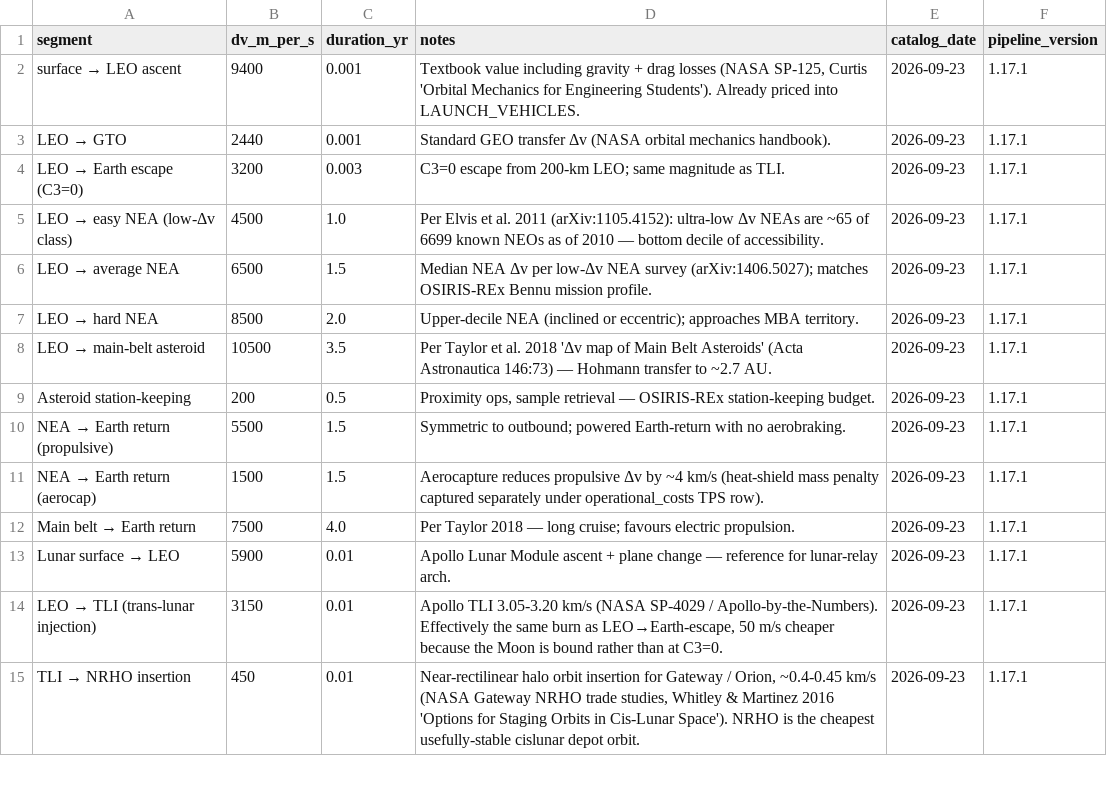
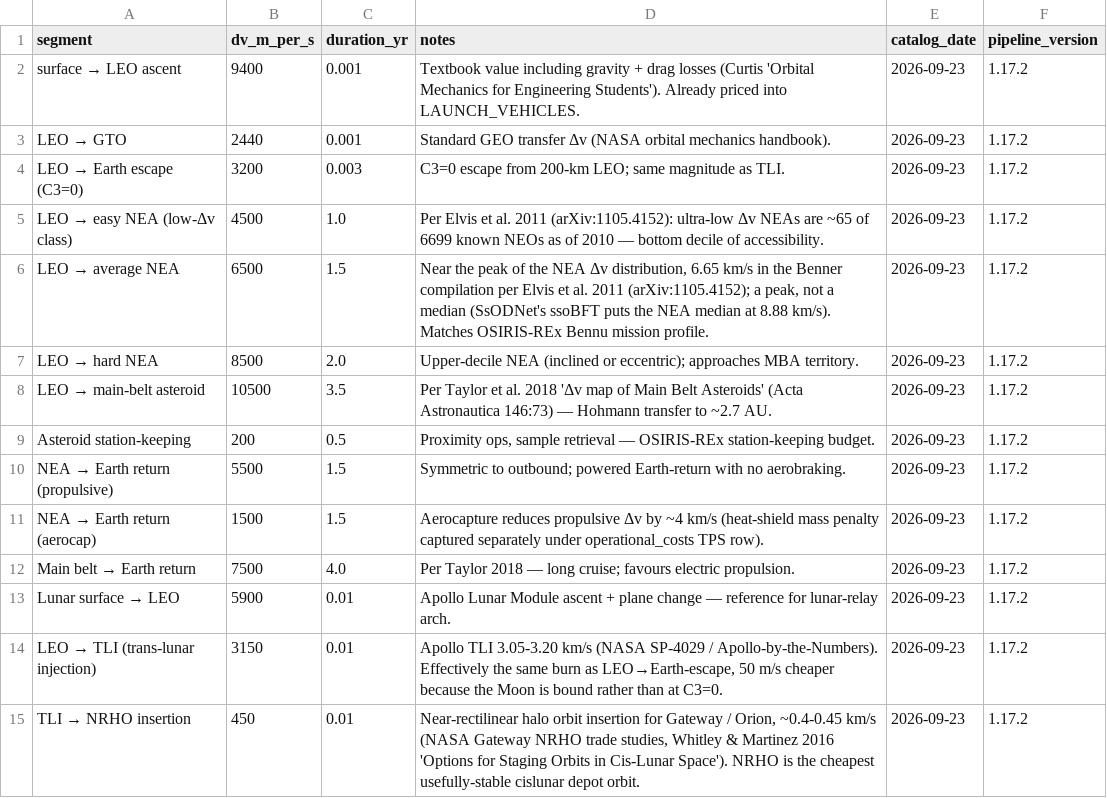
Before and after one commit to loggger101/spacecost, a CSV file: reference/delta_v_segments.csv, drawn as a sheet; only a part is shown; the diff covers the shown part only.

Commit message:
Cut 0.5.2: correct twenty-one attributions (data contract 1.17.2)
The General_Research evidence registry read the documents behind 21 notes
cells and found the attribution wrong rather than the number: four DRA 5.0
citations for figures DRA does not contain, SP-125 for an ascent delta-v it
never states, an ITU recommendation that never says "eclipse", an ESA page
with no price on it, and a dozen notes whose own facts were off (MMRTG mass,
Pu-238 output, the 2023 insurance losses, the Mars entry survival fractions).
Each is corrected or labelled a derivation or unsourced (rc-015, 017, 021,
026, 028, 031, 039-044, 047, 053, 060, 069, 071, 073, 074, 079, 080).

No value moved: a column-by-column comparison of all seven reference files
against 0.5.1 differs in notes (21 cells) and pipeline_version only. Summary
hash re-recorded on the reference platform, which reproduced 1.17.1 first.

```diff
--- a/reference/delta_v_segments.csv
+++ b/reference/delta_v_segments.csv
@@ -1,15 +1,15 @@
 segment,dv_m_per_s,duration_yr,notes,catalog_date,pipeline_version
-surface  →  LEO ascent,9400,0.001,"Textbook value including gravity + drag losses (NASA SP-125, Curtis 'Orbital Mechanics for Engineering Students').  Already priced into LAUNCH_VEHICLES.",2026-09-23,1.17.1
-LEO  →  GTO,2440,0.001,Standard GEO transfer Δv (NASA orbital mechanics handbook).,2026-09-23,1.17.1
-LEO  →  Earth escape (C3=0),3200,0.003,C3=0 escape from 200-km LEO; same magnitude as TLI.,2026-09-23,1.17.1
-LEO  →  easy NEA (low-Δv class),4500,1.0,Per Elvis et al. 2011 (arXiv:1105.4152): ultra-low Δv NEAs are ~65 of 6699 known NEOs as of 2010 — bottom decile of accessibility.,2026-09-23,1.17.1
-LEO  →  average NEA,6500,1.5,Median NEA Δv per low-Δv NEA survey (arXiv:1406.5027); matches OSIRIS-REx Bennu mission profile.,2026-09-23,1.17.1
-LEO  →  hard NEA,8500,2.0,Upper-decile NEA (inclined or eccentric); approaches MBA territory.,2026-09-23,1.17.1
-LEO  →  main-belt asteroid,10500,3.5,Per Taylor et al. 2018 'Δv map of Main Belt Asteroids' (Acta Astronautica 146:73) — Hohmann transfer to ~2.7 AU.,2026-09-23,1.17.1
-Asteroid station-keeping,200,0.5,"Proximity ops, sample retrieval — OSIRIS-REx station-keeping budget.",2026-09-23,1.17.1
-NEA  →  Earth return (propulsive),5500,1.5,Symmetric to outbound; powered Earth-return with no aerobraking.,2026-09-23,1.17.1
-NEA  →  Earth return (aerocap),1500,1.5,Aerocapture reduces propulsive Δv by ~4 km/s (heat-shield mass penalty captured separately under operational_costs TPS row).,2026-09-23,1.17.1
-Main belt  →  Earth return,7500,4.0,Per Taylor 2018 — long cruise; favours electric propulsion.,2026-09-23,1.17.1
-Lunar surface  →  LEO,5900,0.01,Apollo Lunar Module ascent + plane change — reference for lunar-relay arch.,2026-09-23,1.17.1
-LEO  →  TLI (trans-lunar injection),3150,0.01,"Apollo TLI 3.05-3.20 km/s (NASA SP-4029 / Apollo-by-the-Numbers). Effectively the same burn as LEO→Earth-escape, 50 m/s cheaper because the Moon is bound rather than at C3=0.",2026-09-23,1.17.1
-TLI  →  NRHO insertion,450,0.01,"Near-rectilinear halo orbit insertion for Gateway / Orion, ~0.4-0.45 km/s (NASA Gateway NRHO trade studies, Whitley & Martinez 2016 'Options for Staging Orbits in Cis-Lunar Space'). NRHO is the cheapest usefully-stable cislunar depot orbit.",2026-09-23,1.17.1
+surface  →  LEO ascent,9400,0.001,Textbook value including gravity + drag losses (Curtis 'Orbital Mechanics for Engineering Students').  Already priced into LAUNCH_VEHICLES.,2026-09-23,1.17.2
+LEO  →  GTO,2440,0.001,Standard GEO transfer Δv (NASA orbital mechanics handbook).,2026-09-23,1.17.2
+LEO  →  Earth escape (C3=0),3200,0.003,C3=0 escape from 200-km LEO; same magnitude as TLI.,2026-09-23,1.17.2
+LEO  →  easy NEA (low-Δv class),4500,1.0,Per Elvis et al. 2011 (arXiv:1105.4152): ultra-low Δv NEAs are ~65 of 6699 known NEOs as of 2010 — bottom decile of accessibility.,2026-09-23,1.17.2
+LEO  →  average NEA,6500,1.5,"Near the peak of the NEA Δv distribution, 6.65 km/s in the Benner compilation per Elvis et al. 2011 (arXiv:1105.4152); a peak, not a median (SsODNet's ssoBFT puts the NEA median at 8.88 km/s).  Matches OSIRIS-REx Bennu mission profile.",2026-09-23,1.17.2
+LEO  →  hard NEA,8500,2.0,Upper-decile NEA (inclined or eccentric); approaches MBA territory.,2026-09-23,1.17.2
+LEO  →  main-belt asteroid,10500,3.5,Per Taylor et al. 2018 'Δv map of Main Belt Asteroids' (Acta Astronautica 146:73) — Hohmann transfer to ~2.7 AU.,2026-09-23,1.17.2
+Asteroid station-keeping,200,0.5,"Proximity ops, sample retrieval — OSIRIS-REx station-keeping budget.",2026-09-23,1.17.2
+NEA  →  Earth return (propulsive),5500,1.5,Symmetric to outbound; powered Earth-return with no aerobraking.,2026-09-23,1.17.2
+NEA  →  Earth return (aerocap),1500,1.5,Aerocapture reduces propulsive Δv by ~4 km/s (heat-shield mass penalty captured separately under operational_costs TPS row).,2026-09-23,1.17.2
+Main belt  →  Earth return,7500,4.0,Per Taylor 2018 — long cruise; favours electric propulsion.,2026-09-23,1.17.2
+Lunar surface  →  LEO,5900,0.01,Apollo Lunar Module ascent + plane change — reference for lunar-relay arch.,2026-09-23,1.17.2
+LEO  →  TLI (trans-lunar injection),3150,0.01,"Apollo TLI 3.05-3.20 km/s (NASA SP-4029 / Apollo-by-the-Numbers). Effectively the same burn as LEO→Earth-escape, 50 m/s cheaper because the Moon is bound rather than at C3=0.",2026-09-23,1.17.2
+TLI  →  NRHO insertion,450,0.01,"Near-rectilinear halo orbit insertion for Gateway / Orion, ~0.4-0.45 km/s (NASA Gateway NRHO trade studies, Whitley & Martinez 2016 'Options for Staging Orbits in Cis-Lunar Space'). NRHO is the cheapest usefully-stable cislunar depot orbit.",2026-09-23,1.17.2
```
Also changed, not shown: 24 edited cells elsewhere in this file, reference/environments.csv, reference/launch_vehicles.csv, 19 other files.
